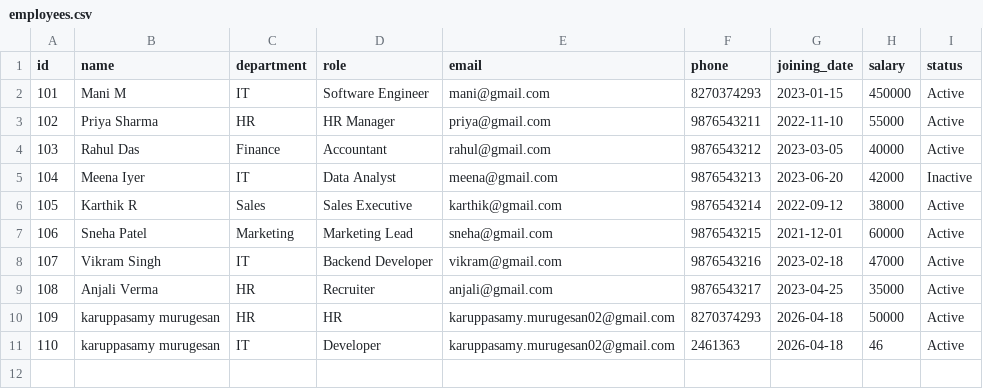
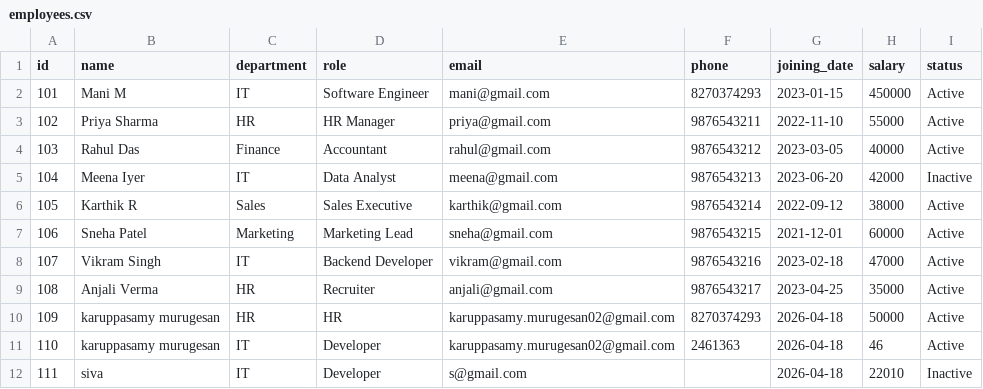
Before and after one commit to Mani-02nev/HRMS, a CSV file: data/employees.csv, drawn as a sheet; the diff names each change by its address in the sheet, - before the commit and + after, or states it on an @@ line.

```diff
--- a/data/employees.csv
+++ b/data/employees.csv
+row 12: 111 | siva | IT | Developer | s@gmail.com |  | 2026-04-18 | 22010 | Inactive
```
Also changed, not shown: 6 other files.
